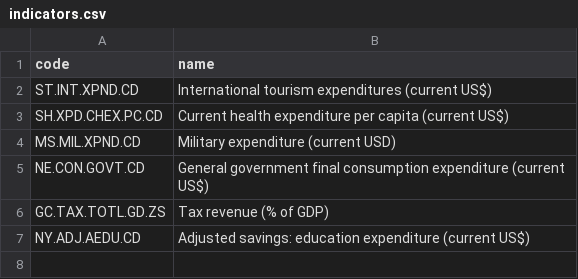
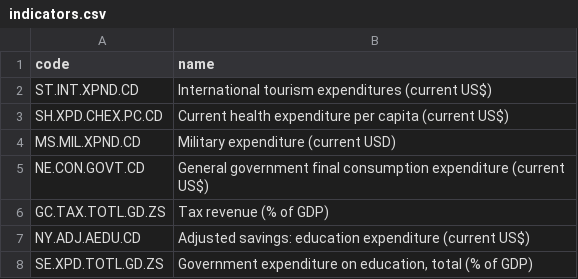
Before and after one commit to OpenDataServices/carpentr, a CSV file: data-raw/indicators.csv, drawn as a sheet.

Commit message:
Adding education indicator

```diff
--- a/data-raw/indicators.csv
+++ b/data-raw/indicators.csv
@@ -7 +7,2 @@ GC.TAX.TOTL.GD.ZS,Tax revenue (% of GDP)
 NY.ADJ.AEDU.CD,Adjusted savings: education expenditure (current US$)
+SE.XPD.TOTL.GD.ZS,"Government expenditure on education, total (% of GDP)"
```
